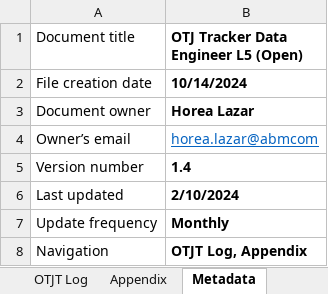
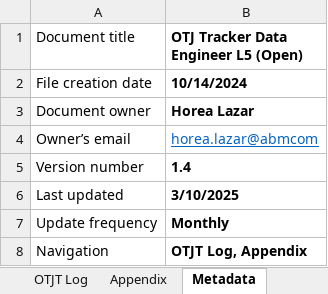
Before and after one commit to HoreaLazar/Learning-Journal, an Excel workbook: OTJ Tracker Data Engineer L5.xlsx, sheet Metadata, drawn as a sheet; values as stored, in another font and other column widths than the file's, no borders; the diff names each change by its address in the sheet, - before the commit and + after, or states it on an @@ line.

```diff
--- a/OTJ Tracker Data Engineer L5.xlsx (sheet Metadata)
+++ b/OTJ Tracker Data Engineer L5.xlsx (sheet Metadata)
-B6: 2/10/2024
+B6: 3/10/2025
```
Also changed, not shown: sheet OTJT Log, 18 other files.
